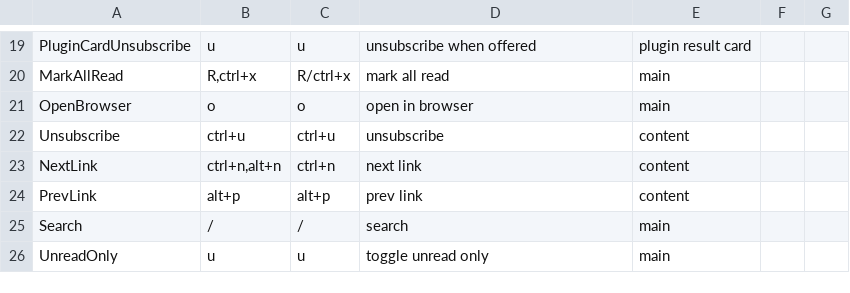
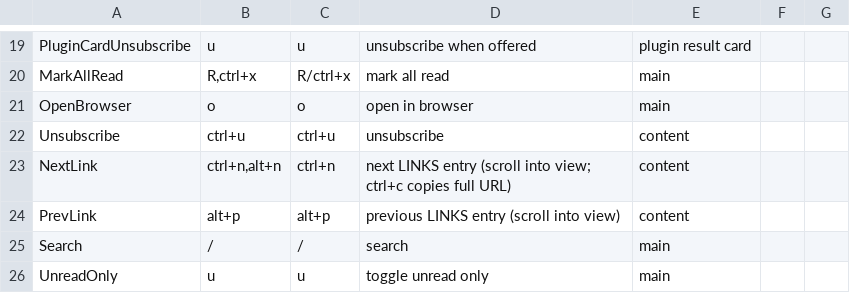
Before and after one commit to allisonhere/tidemail, a CSV file: keybindings.csv, drawn as a sheet; only a part is shown, gaps mark what is left out.

Commit message:
feat(reader): improve actionable link extraction and navigation

```diff
--- a/keybindings.csv
+++ b/keybindings.csv
@@ -22,4 +22,4 @@ OpenBrowser,o,o,open in browser,main
 Unsubscribe,ctrl+u,ctrl+u,unsubscribe,content
-NextLink,"ctrl+n,alt+n",ctrl+n,next link,content
-PrevLink,alt+p,alt+p,prev link,content
+NextLink,"ctrl+n,alt+n",ctrl+n,next LINKS entry (scroll into view; ctrl+c copies full URL),content
+PrevLink,alt+p,alt+p,previous LINKS entry (scroll into view),content
 Search,/,/,search,main
```
Also changed, not shown: 14 other files.
